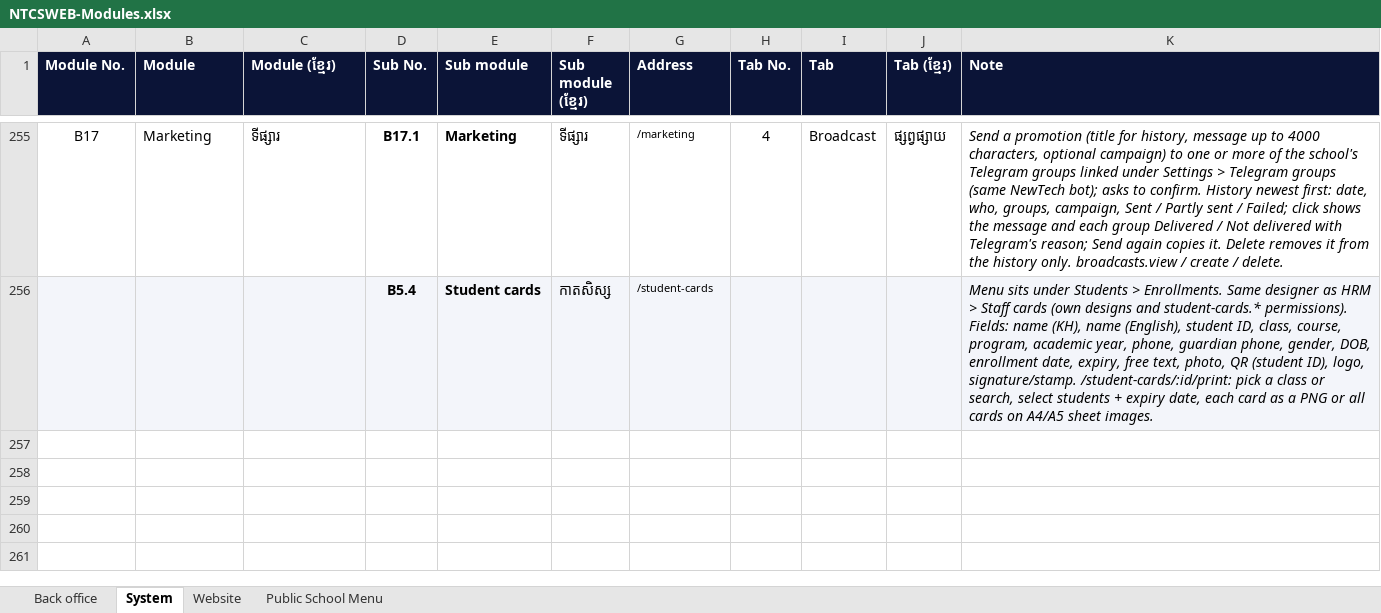
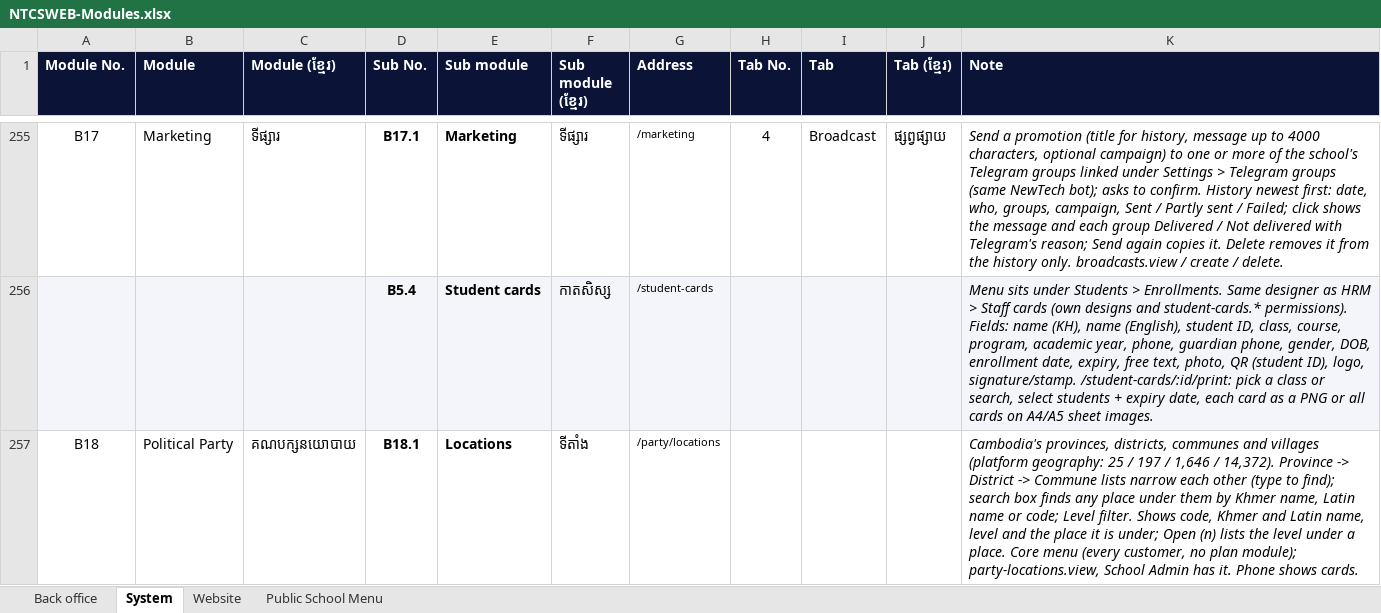
Before and after one commit to pouvsaroth/ntcsweb, an Excel workbook: docs/NTCSWEB-Modules.xlsx, sheet System, drawn as a sheet; only a part is shown, gaps mark what is left out; values as stored, in another font and other column widths than the file's, no borders; the diff names each change by its address in the sheet, - before the commit and + after, or states it on an @@ line.

```diff
--- a/docs/NTCSWEB-Modules.xlsx (sheet System)
+++ b/docs/NTCSWEB-Modules.xlsx (sheet System)
+row 257: B18 | Political Party | គណបក្សនយោបាយ | B18.1 | Locations | ទីតាំង | /party/locations |  |  |  | Cambodia's provinces, districts, communes and villages (platform geography: 25 / 197 / 1,646 / 14,372). Province -> District -> Commune lists narrow each other (type to find); search box finds any place under them by Khmer name, Latin name or code; Level filter. Shows code, Khmer and Latin name, level and the place it is under; Open (n) lists the level under a place. Core menu (every customer, no plan module); party-locations.view, School Admin has it. Phone shows cards.
```
Also changed, not shown: 15 other files.
